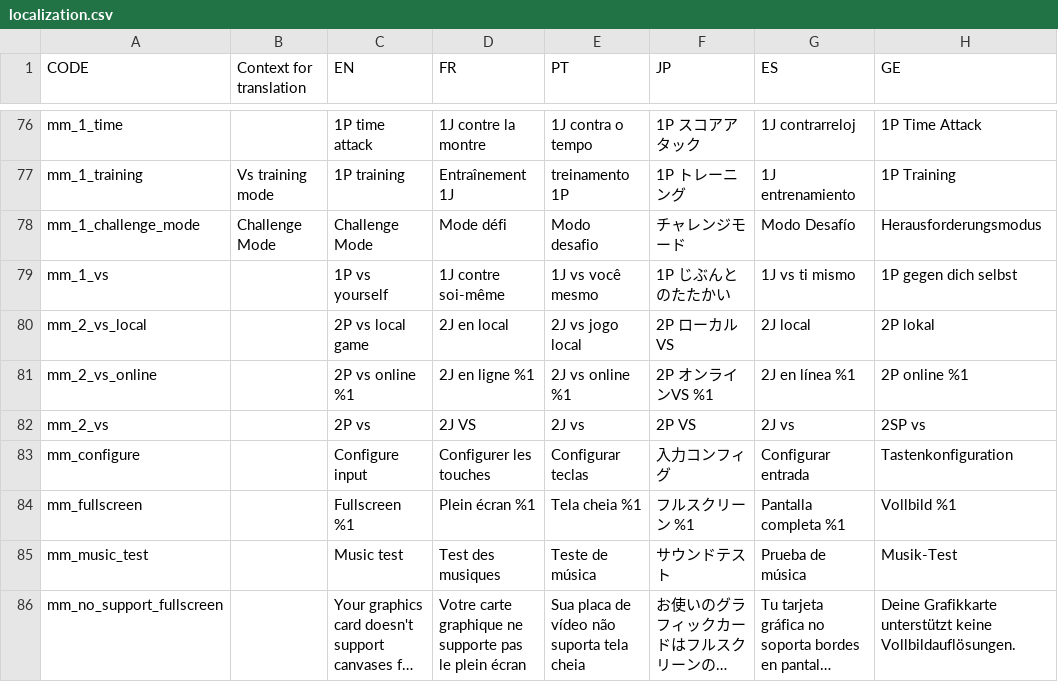
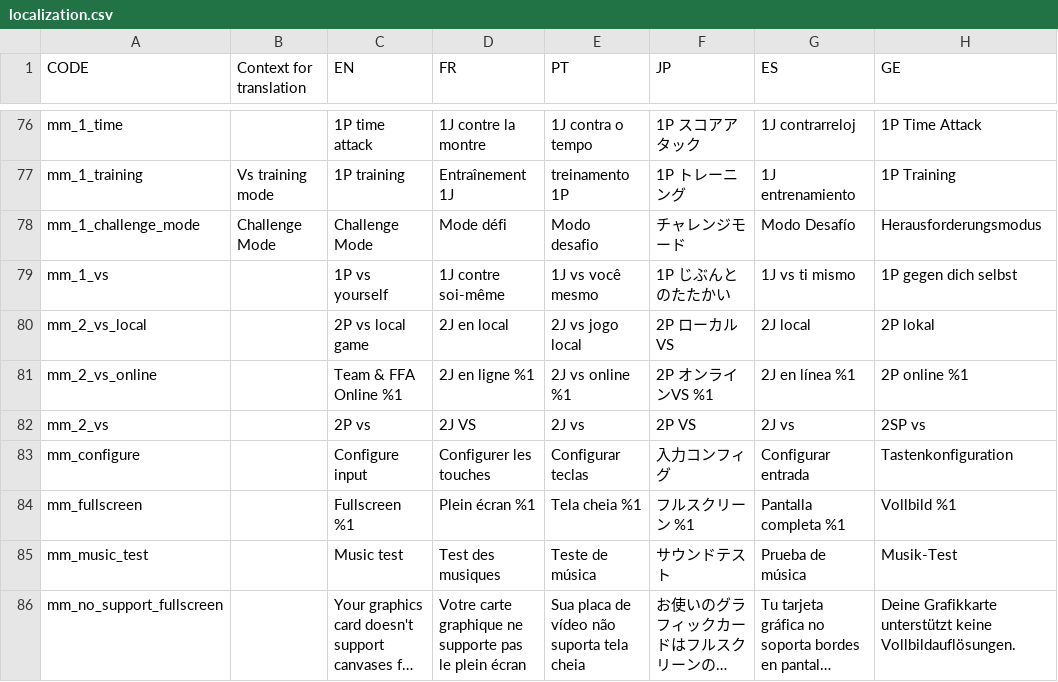
Before and after one commit to panel-attack/panel-game, a CSV file: client/assets/localization.csv, drawn as a sheet; only a part is shown, gaps mark what is left out; long unchanged cells end in …; the diff names each change by its address in the sheet, - before the commit and + after, or states it on an @@ line.

```diff
--- a/client/assets/localization.csv
+++ b/client/assets/localization.csv
-C81 (EN): 2P vs online %1
+C81 (EN): Team & FFA Online %1
```
